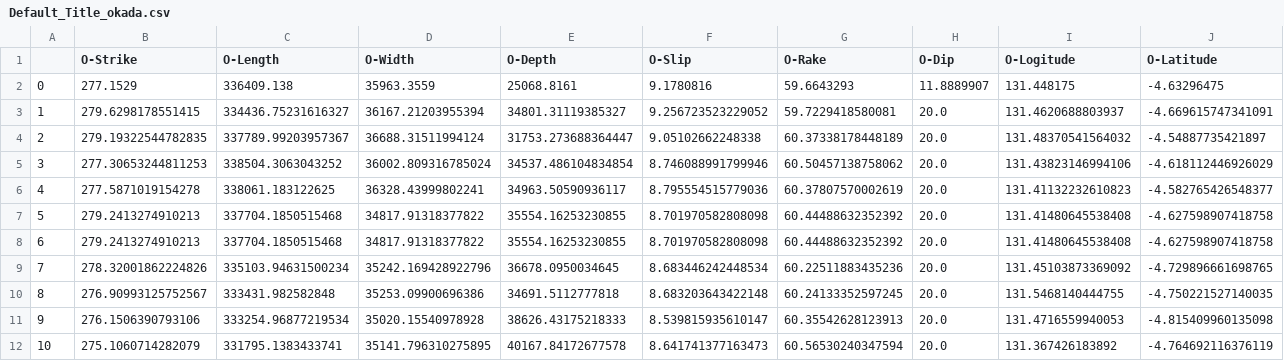
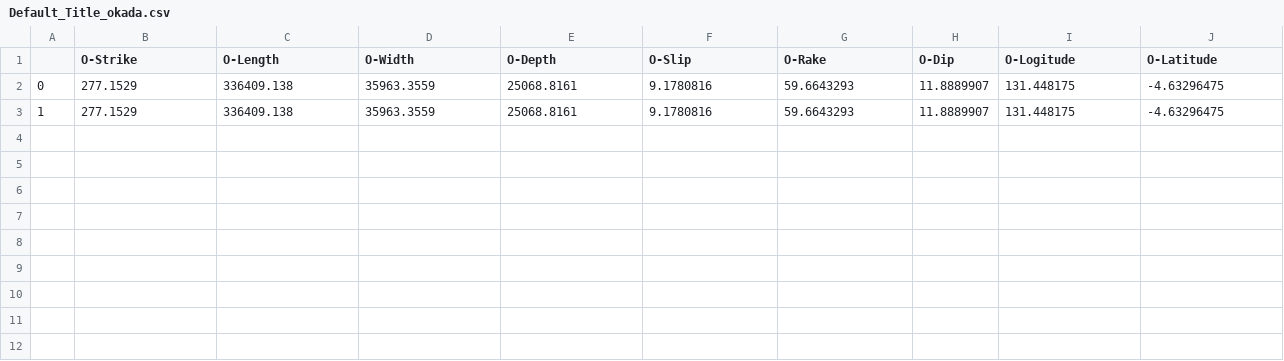
Before and after one commit to jpw37/tsunamibayes, a CSV file: Model_Scripts/ModelOutput/Default_Title_okada.csv, drawn as a sheet.

```diff
--- a/Model_Scripts/ModelOutput/Default_Title_okada.csv
+++ b/Model_Scripts/ModelOutput/Default_Title_okada.csv
@@ -2,11 +2,2 @@
 0,277.1529,336409.138,35963.3559,25068.8161,9.1780816,59.6643293,11.8889907,131.448175,-4.63296475
-1,279.6298178551415,334436.75231616327,36167.21203955394,34801.31119385327,9.256723523229052,59.7229418580081,20.0,131.4620688803937,-4.669615747341091
-2,279.19322544782835,337789.99203957367,36688.31511994124,31753.273688364447,9.05102662248338,60.37338178448189,20.0,131.48370541564032,-4.54887735421897
-3,277.30653244811253,338504.3063043252,36002.809316785024,34537.486104834854,8.746088991799946,60.50457138758062,20.0,131.43823146994106,-4.618112446926029
-4,277.5871019154278,338061.183122625,36328.43999802241,34963.50590936117,8.795554515779036,60.37807570002619,20.0,131.41132232610823,-4.582765426548377
-5,279.2413274910213,337704.1850515468,34817.91318377822,35554.16253230855,8.701970582808098,60.44488632352392,20.0,131.41480645538408,-4.627598907418758
-6,279.2413274910213,337704.1850515468,34817.91318377822,35554.16253230855,8.701970582808098,60.44488632352392,20.0,131.41480645538408,-4.627598907418758
-7,278.32001862224826,335103.94631500234,35242.169428922796,36678.0950034645,8.683446242448534,60.22511883435236,20.0,131.45103873369092,-4.729896661698765
-8,276.90993125752567,333431.982582848,35253.09900696386,34691.5112777818,8.683203643422148,60.24133352597245,20.0,131.5468140444755,-4.750221527140035
-9,276.1506390793106,333254.96877219534,35020.15540978928,38626.43175218333,8.539815935610147,60.35542628123913,20.0,131.4716559940053,-4.815409960135098
-10,275.1060714282079,331795.1383433741,35141.796310275895,40167.84172677578,8.641741377163473,60.56530240347594,20.0,131.367426183892,-4.764692116376119
+1,277.1529,336409.138,35963.3559,25068.8161,9.1780816,59.6643293,11.8889907,131.448175,-4.63296475
```
Also changed, not shown: Model_Scripts/ModelOutput/Default_Title_samples.csv, 3 other files.
